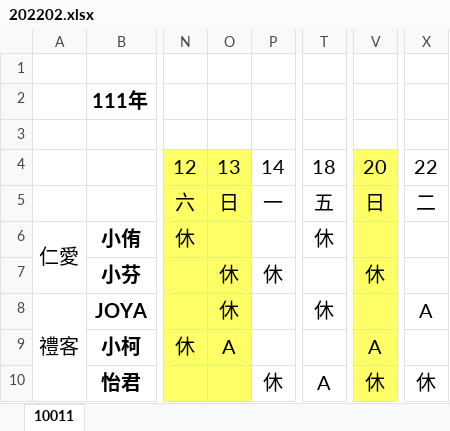
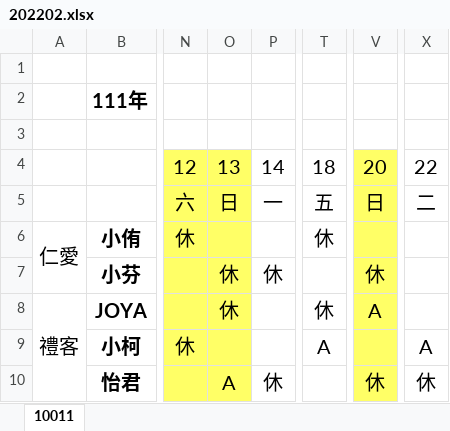
Before and after one commit to spp72kimo/class_schedule, an Excel workbook: 202202.xlsx, sheet 10011, drawn as a sheet; only a part is shown, gaps mark what is left out; values as stored, in another font and other column widths than the file's, no borders; charts and pictures not drawn; the diff names each change by its address in the sheet, - before the commit and + after, or states it on an @@ line.

Commit message:
更新班表

```diff
--- a/202202.xlsx (sheet 10011)
+++ b/202202.xlsx (sheet 10011)
-V8: (empty)
+V8: A
-X8: A
+X8: (empty)
-O9: A
+O9: (empty)
-T9: (empty)
+T9: A
-V9: A
+V9: (empty)
-X9: (empty)
+X9: A
-O10: (empty)
+O10: A
-T10: A
+T10: (empty)
```
